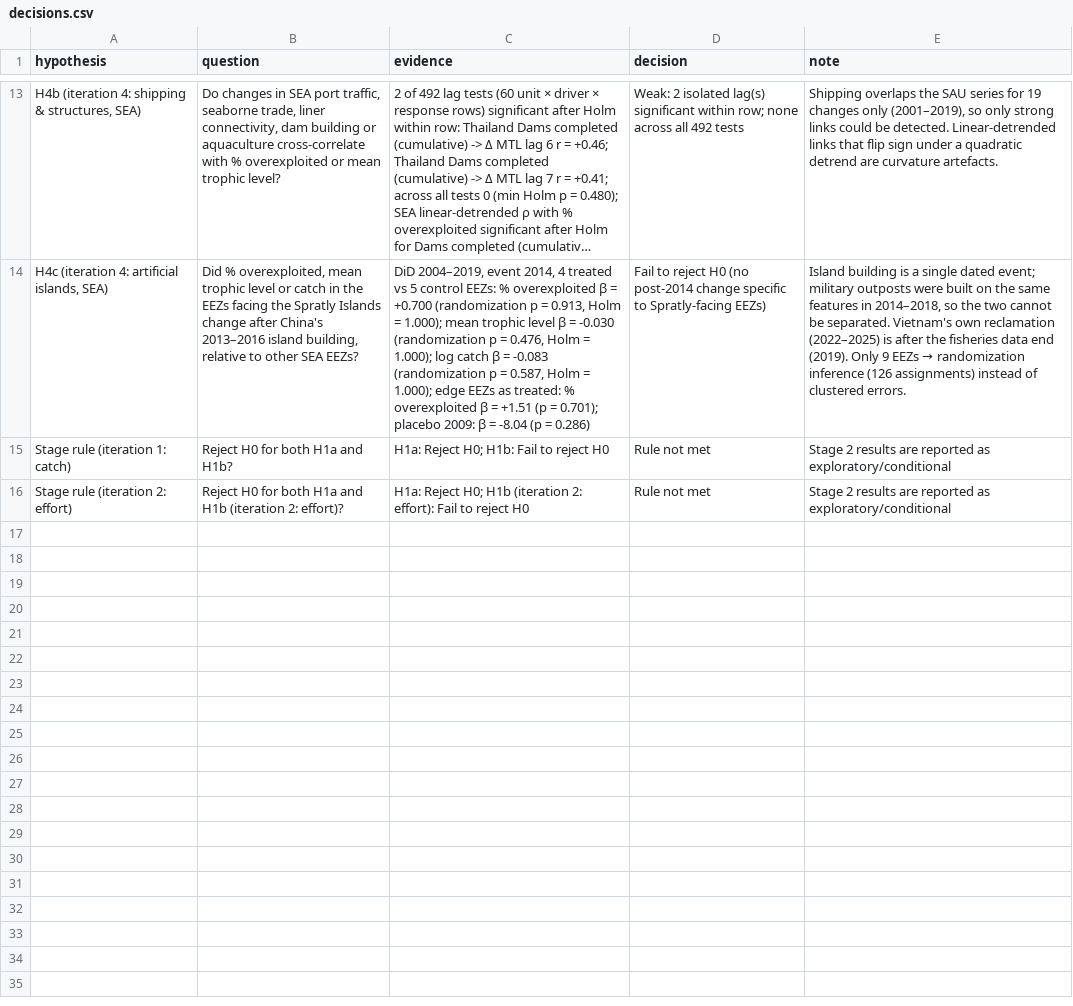
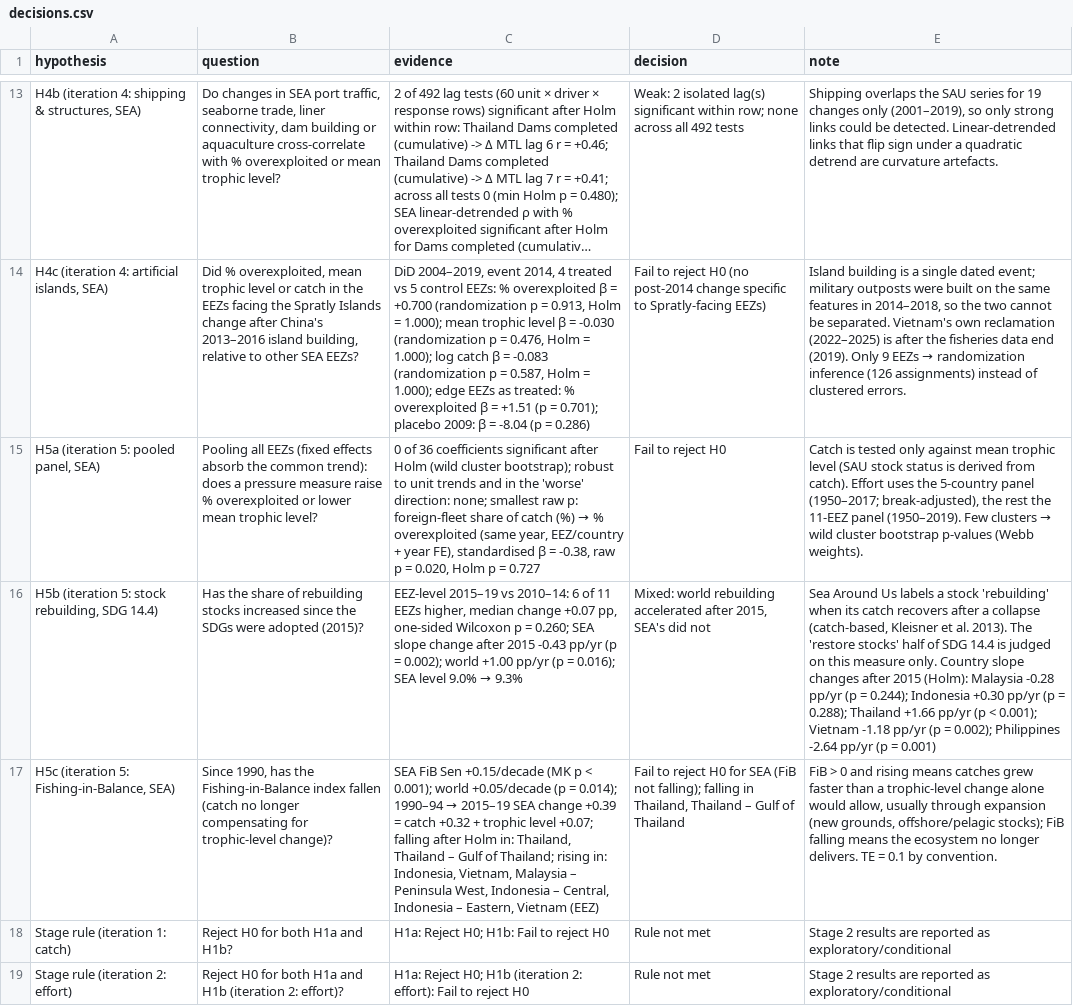
Before and after one commit to SalahuddinFathullah/sdg14-overfishing-analysis, a CSV file: 2-hypothesis-tests/results/decisions.csv, drawn as a sheet; only a part is shown, gaps mark what is left out; long unchanged cells end in …; the diff names each change by its address in the sheet, - before the commit and + after, or states it on an @@ line.

```diff
--- a/2-hypothesis-tests/results/decisions.csv
+++ b/2-hypothesis-tests/results/decisions.csv
+row 15: H5a (iteration 5: pooled panel, SEA) | Pooling all EEZs (fixed effects absorb the common trend): does a pressure measure raise % overexploited or lower mean trophic level? | 0 of 36 coefficients significant after Holm (wild cluster bootstrap); robust to unit trends and in the 'worse' direction: none; smallest raw p: foreign-fleet share of catch (%) → % overexploited (same year, EEZ/country + year FE), standardised β = -0.38, raw p = 0.020, Holm p = 0.727 | Fail to reject H0 | Catch is tested only against mean trophic level (SAU stock status is derived from catch). Effort uses the 5-country panel (1950–2017; break-adjusted), the rest the 11-EEZ panel (1950–2019). Few clusters → wild cluster bootstrap p-values (Webb weights).
+row 16: H5b (iteration 5: stock rebuilding, SDG 14.4) | Has the share of rebuilding stocks increased since the SDGs were adopted (2015)? | EEZ-level 2015–19 vs 2010–14: 6 of 11 EEZs higher, median change +0.07 pp, one-sided Wilcoxon p = 0.260; SEA slope change after 2015 -0.43 pp/yr (p = 0.002); world +1.00 pp/yr (p = 0.016); SEA level 9.0% → 9.3% | Mixed: world rebuilding accelerated after 2015, SEA's did not | Sea Around Us labels a stock 'rebuilding' when its catch recovers after a collapse (catch-based, Kleisner et al. 2013). The 'restore stocks' half of SDG 14.4 is judged on this measure only. Country slope changes after 2015 (Holm): Malaysia -0.28 pp/yr (p = 0.244); Indonesia +0.30 pp/yr (p = 0.288); Thailand +1.66 pp/yr (p < 0.001); Vietnam -1.18 pp/yr (p = 0.002); Philippines -2.64 pp/yr (p = 0.001)
+row 17: H5c (iteration 5: Fishing-in-Balance, SEA) | Since 1990, has the Fishing-in-Balance index fallen (catch no longer compensating for trophic-level change)? | SEA FiB Sen +0.15/decade (MK p < 0.001); world +0.05/decade (p = 0.014); 1990–94 → 2015–19 SEA change +0.39 = catch +0.32 + trophic level +0.07; falling after Holm in: Thailand, Thailand – Gulf of Thailand; rising in: Indonesia, Vietnam, Malaysia – Peninsula West, Indonesia – Central, Indonesia – Eastern, Vietnam (EEZ) | Fail to reject H0 for SEA (FiB not falling); falling in Thailand, Thailand – Gulf of Thailand | FiB > 0 and rising means catches grew faster than a trophic-level change alone would allow, usually through expansion (new grounds, offshore/pelagic stocks); FiB falling means the ecosystem no longer delivers. TE = 0.1 by convention.
```
Also changed, not shown: 2-hypothesis-tests/results/6_regression_diagnostics.csv, 11 other files.
